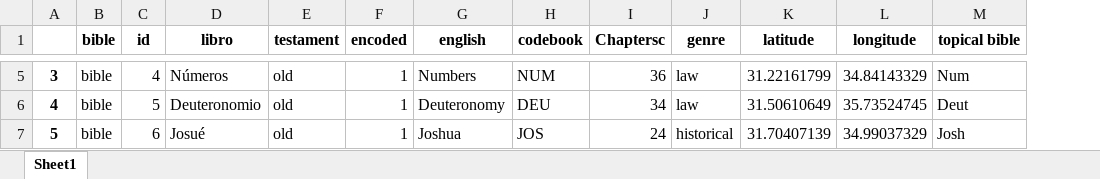
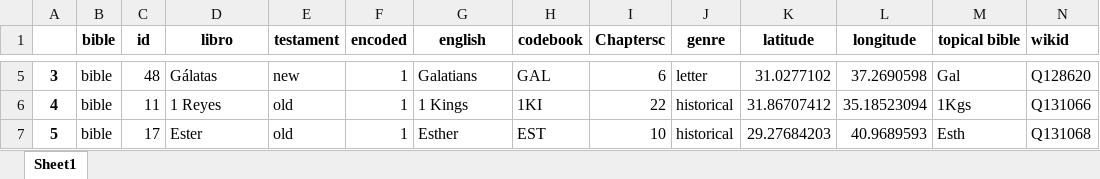
Before and after one commit to morethanbooks/XML-TEI-Bible, an Excel workbook: documentation/books.xlsx, sheet Sheet1, drawn as a sheet; only a part is shown, gaps mark what is left out; values as stored, in another font and other column widths than the file's, no borders; charts and pictures not drawn; the diff covers the shown part only; the diff names each change by its address in the sheet, - before the commit and + after, or states it on an @@ line.

```diff
--- a/documentation/books.xlsx (sheet Sheet1)
+++ b/documentation/books.xlsx (sheet Sheet1)
+column N (wikid), rows 5-7: Q128620 | Q131066 | Q131068
-C5 (id): 4
+C5 (id): 48
-D5 (libro): Números
+D5 (libro): Gálatas
-E5 (testament): old
+E5 (testament): new
-G5 (english): Numbers
+G5 (english): Galatians
-H5 (codebook): NUM
+H5 (codebook): GAL
-I5 (Chaptersc): 36
+I5 (Chaptersc): 6
-J5 (genre): law
+J5 (genre): letter
-K5 (latitude): 31.22161799
+K5 (latitude): 31.0277102
-L5 (longitude): 34.84143329
+L5 (longitude): 37.2690598
-M5 (topical bible): Num
+M5 (topical bible): Gal
-C6 (id): 5
+C6 (id): 11
-D6 (libro): Deuteronomio
+D6 (libro): 1 Reyes
-G6 (english): Deuteronomy
+G6 (english): 1 Kings
-H6 (codebook): DEU
+H6 (codebook): 1KI
-I6 (Chaptersc): 34
+I6 (Chaptersc): 22
-J6 (genre): law
+J6 (genre): historical
-K6 (latitude): 31.50610649
+K6 (latitude): 31.86707412
-L6 (longitude): 35.73524745
+L6 (longitude): 35.18523094
-M6 (topical bible): Deut
+M6 (topical bible): 1Kgs
-C7 (id): 6
+C7 (id): 17
-D7 (libro): Josué
+D7 (libro): Ester
-G7 (english): Joshua
+G7 (english): Esther
-H7 (codebook): JOS
+H7 (codebook): EST
-I7 (Chaptersc): 24
+I7 (Chaptersc): 10
-K7 (latitude): 31.70407139
+K7 (latitude): 29.27684203
-L7 (longitude): 34.99037329
+L7 (longitude): 40.9689593
-M7 (topical bible): Josh
+M7 (topical bible): Esth
```
Also changed, not shown: 550 edited cells elsewhere in this sheet, charts or pictures, 8 other files.
